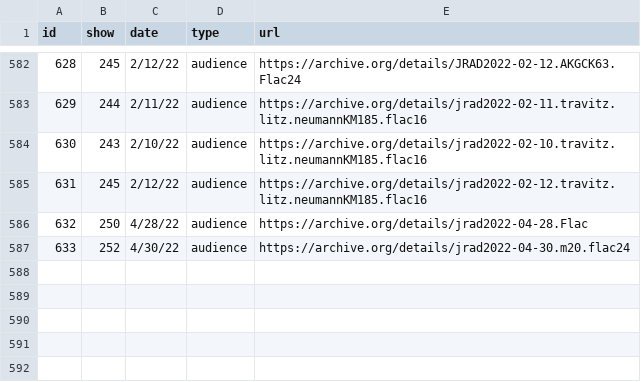
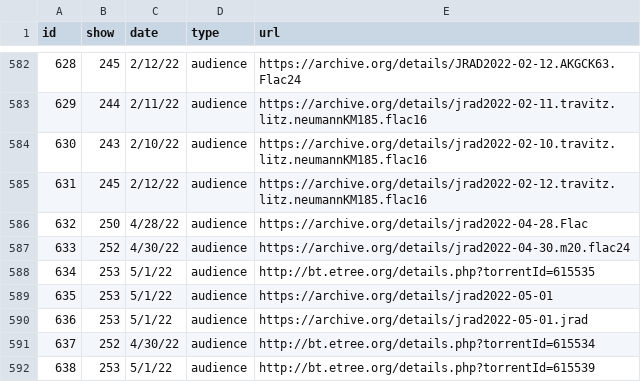
Before and after one commit to alxndr/almost-dead-net, a CSV file: src/data/csv/recordings.csv, drawn as a sheet; only a part is shown, gaps mark what is left out.

Commit message:
data: recordings for Show 253

```diff
--- a/src/data/csv/recordings.csv
+++ b/src/data/csv/recordings.csv
@@ -587 +587,6 @@ id,show,date,type,url
 633,252,4/30/22,audience,https://archive.org/details/jrad2022-04-30.m20.flac24
+634,253,5/1/22,audience,http://bt.etree.org/details.php?torrentId=615535
+635,253,5/1/22,audience,https://archive.org/details/jrad2022-05-01
+636,253,5/1/22,audience,https://archive.org/details/jrad2022-05-01.jrad
+637,252,4/30/22,audience,http://bt.etree.org/details.php?torrentId=615534
+638,253,5/1/22,audience,http://bt.etree.org/details.php?torrentId=615539
```
